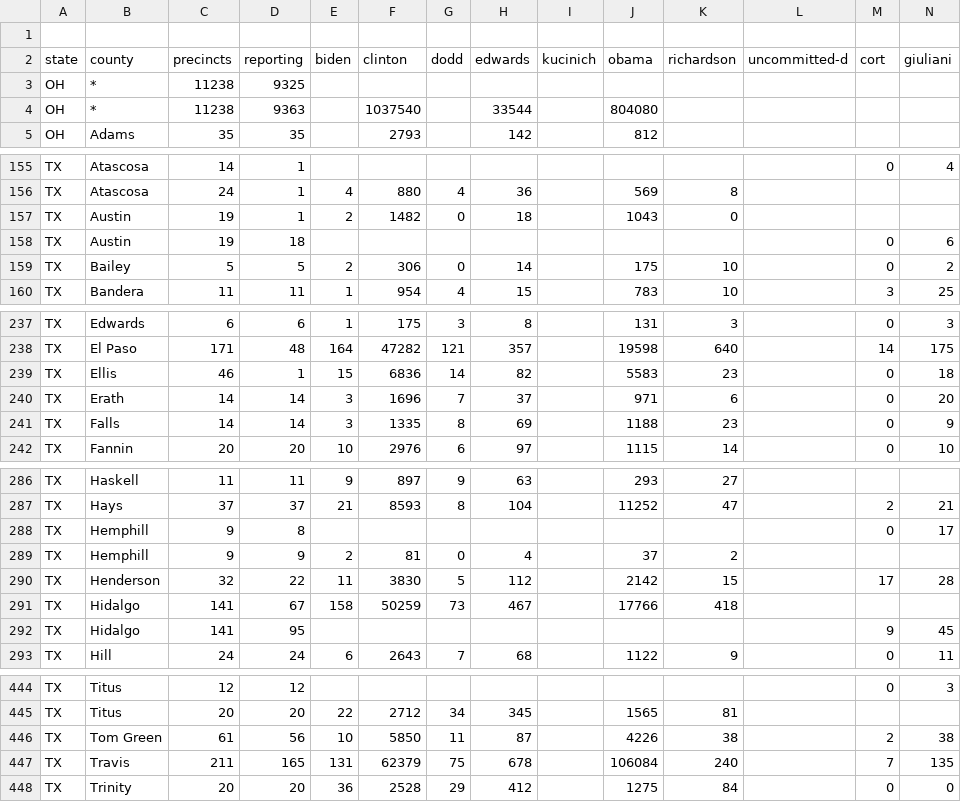
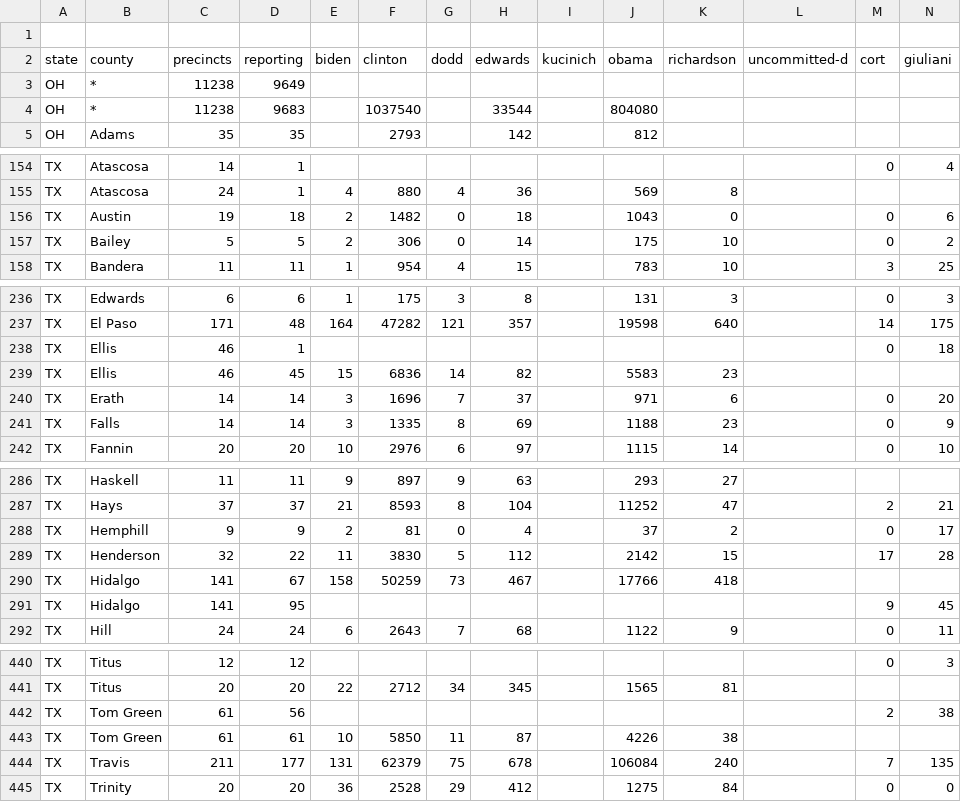
Before and after one commit to geary/primary-maps-2008-data, a CSV file: votes/0304.csv, drawn as a sheet; only a part is shown, gaps mark what is left out; removed rows and columns are numbered as before the commit, all else as after; rows hold the shown columns only; the diff covers the shown part only; the diff names each change by its address in the sheet, - before the commit and + after, or states it on an @@ line.

```diff
--- a/votes/0304.csv
+++ b/votes/0304.csv
-D3 (reporting): 9325
+D3 (reporting): 9649
-D4 (reporting): 9363
+D4 (reporting): 9683
-row 157: TX | Austin | 19 | 1 | 2 | 1482 | 0 | 18 |  | 1043 | 0
-E156 (biden): (empty)
+E156 (biden): 2
-F156 (clinton): (empty)
+F156 (clinton): 1482
-G156 (dodd): (empty)
+G156 (dodd): 0
-H156 (edwards): (empty)
+H156 (edwards): 18
-J156 (obama): (empty)
+J156 (obama): 1043
-K156 (richardson): (empty)
+K156 (richardson): 0
-E238 (biden): 15
+E238 (biden): (empty)
-F238 (clinton): 6836
+F238 (clinton): (empty)
-G238 (dodd): 14
+G238 (dodd): (empty)
-H238 (edwards): 82
+H238 (edwards): (empty)
-J238 (obama): 5583
+J238 (obama): (empty)
-K238 (richardson): 23
+K238 (richardson): (empty)
+row 239: TX | Ellis | 46 | 45 | 15 | 6836 | 14 | 82 |  | 5583 | 23
-D288 (reporting): 8
+D288 (reporting): 9
-E288 (biden): (empty)
+E288 (biden): 2
-F288 (clinton): (empty)
+F288 (clinton): 81
-G288 (dodd): (empty)
+G288 (dodd): 0
-H288 (edwards): (empty)
+H288 (edwards): 4
-J288 (obama): (empty)
+J288 (obama): 37
-K288 (richardson): (empty)
+K288 (richardson): 2
-row 289: TX | Hemphill | 9 | 9 | 2 | 81 | 0 | 4 |  | 37 | 2
-E442 (biden): 10
+E442 (biden): (empty)
-F442 (clinton): 5850
+F442 (clinton): (empty)
-G442 (dodd): 11
+G442 (dodd): (empty)
-H442 (edwards): 87
+H442 (edwards): (empty)
-J442 (obama): 4226
+J442 (obama): (empty)
-K442 (richardson): 38
+K442 (richardson): (empty)
+row 443: TX | Tom Green | 61 | 61 | 10 | 5850 | 11 | 87 |  | 4226 | 38
-D444 (reporting): 165
+D444 (reporting): 177
```
Also changed, not shown: 13 added rows, 17 removed rows and 44 edited cells elsewhere in this file, 6 other files.
